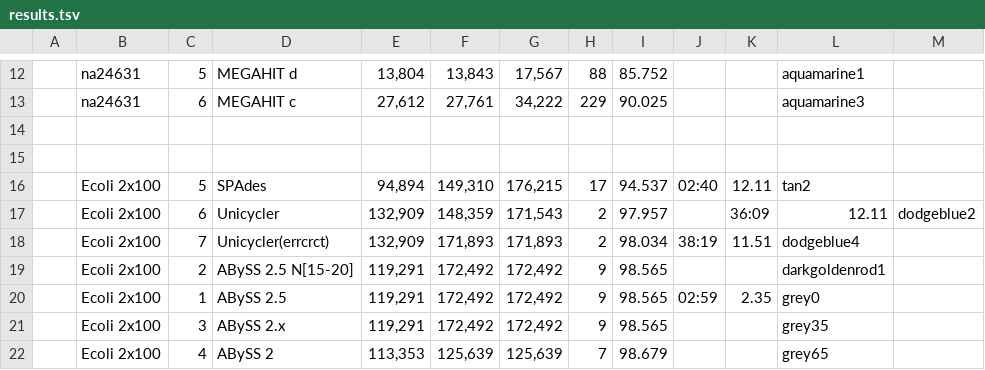
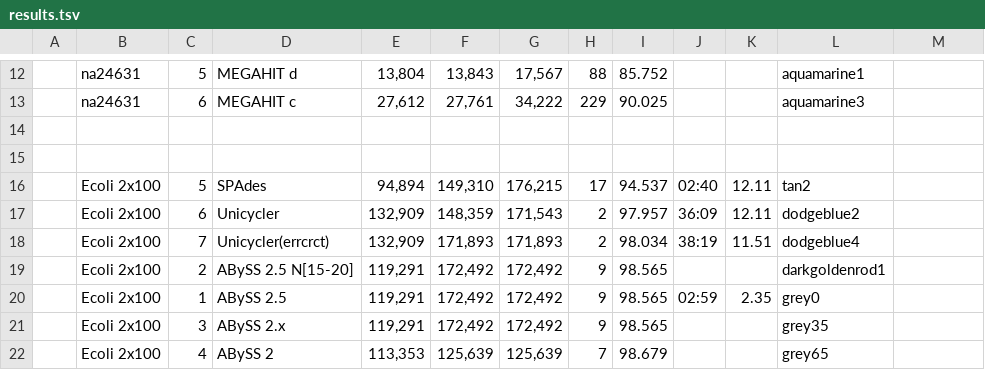
Before and after one commit to aafshinfard/scripts, a TSV file: temp/results.tsv, drawn as a sheet; only a part is shown, gaps mark what is left out.

Commit message:
Update results.tsv

```diff
--- a/temp/results.tsv
+++ b/temp/results.tsv
@@ -16,3 +16,3 @@
 | Ecoli 2x100| 5 | SPAdes             |94,894|149,310|176,215|17|94.537|02:40|12.11|  tan2 |
-| Ecoli 2x100| 6 | Unicycler          |132,909|148,359|171,543|2|97.957||36:09|12.11| dodgeblue2 |
+| Ecoli 2x100| 6 | Unicycler          |132,909|148,359|171,543|2|97.957|36:09|12.11| dodgeblue2 |
 | Ecoli 2x100| 7 | Unicycler(errcrct) |132,909|171,893|171,893|2|98.034|38:19|11.51| dodgeblue4 |
```
